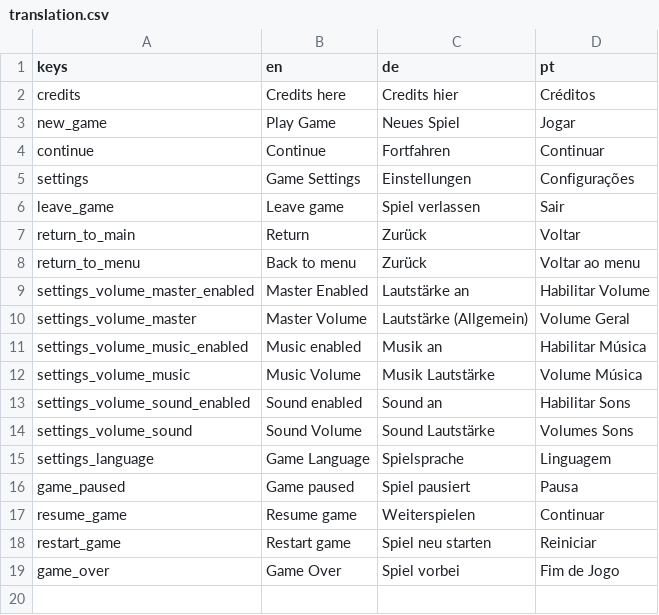
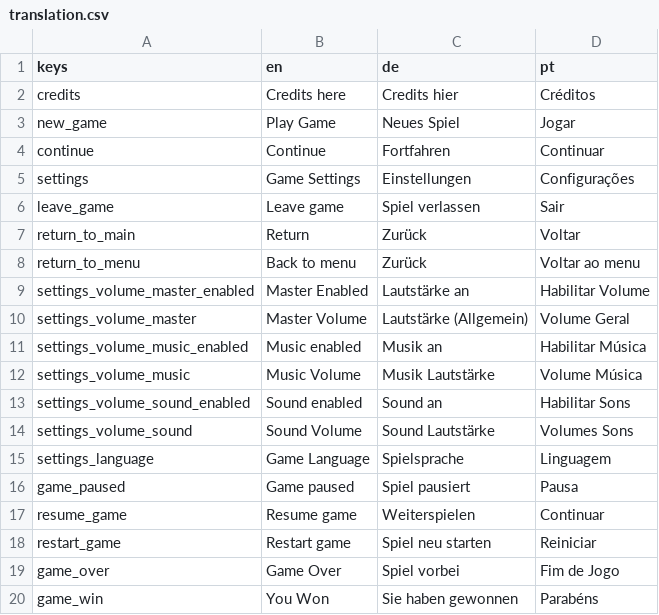
Before and after one commit to giovannigv/Brackeyes25, a CSV file: godot/i18n/translation.csv, drawn as a sheet; the diff names each change by its address in the sheet, - before the commit and + after, or states it on an @@ line.

```diff
--- a/godot/i18n/translation.csv
+++ b/godot/i18n/translation.csv
+row 20: game_win | You Won | Sie haben gewonnen | Parabéns
```
Also changed, not shown: 4 other files.
